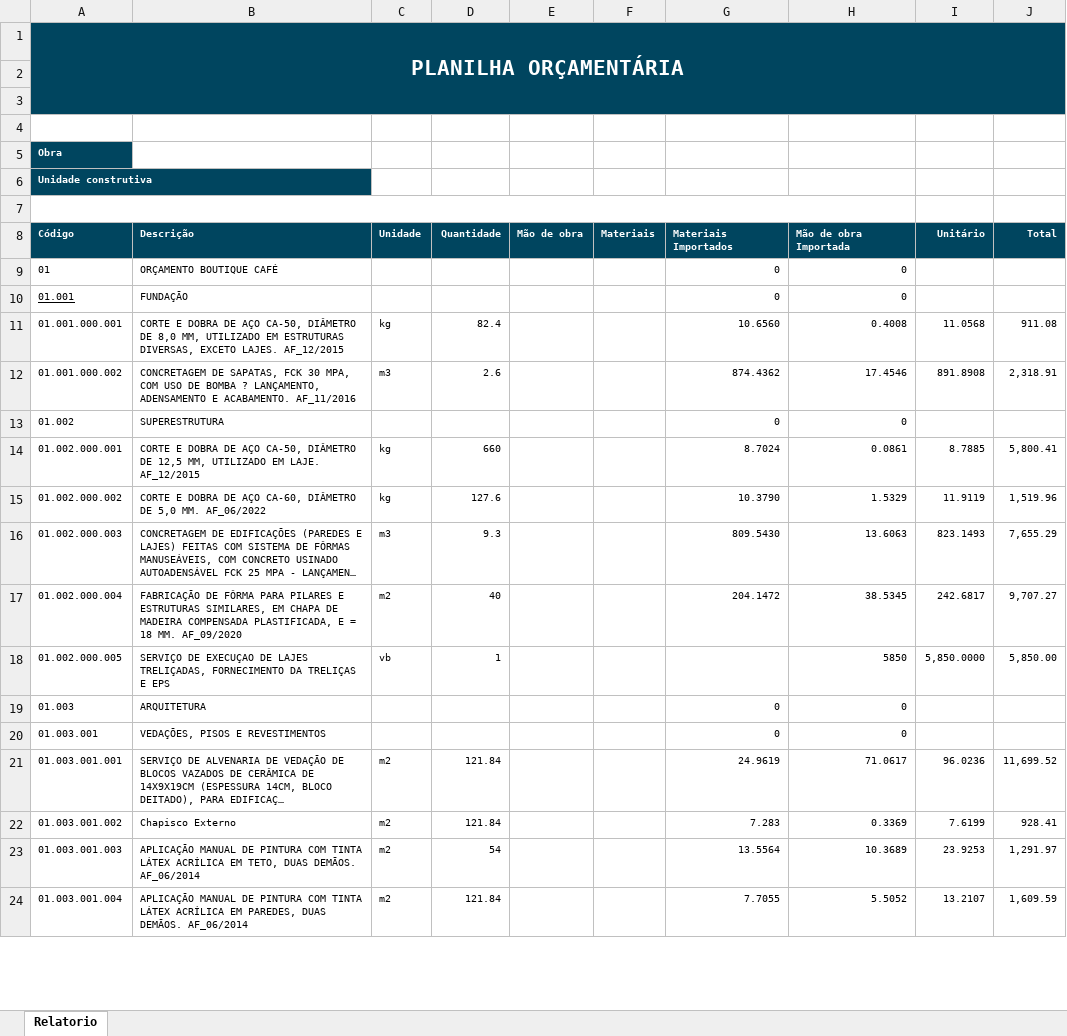
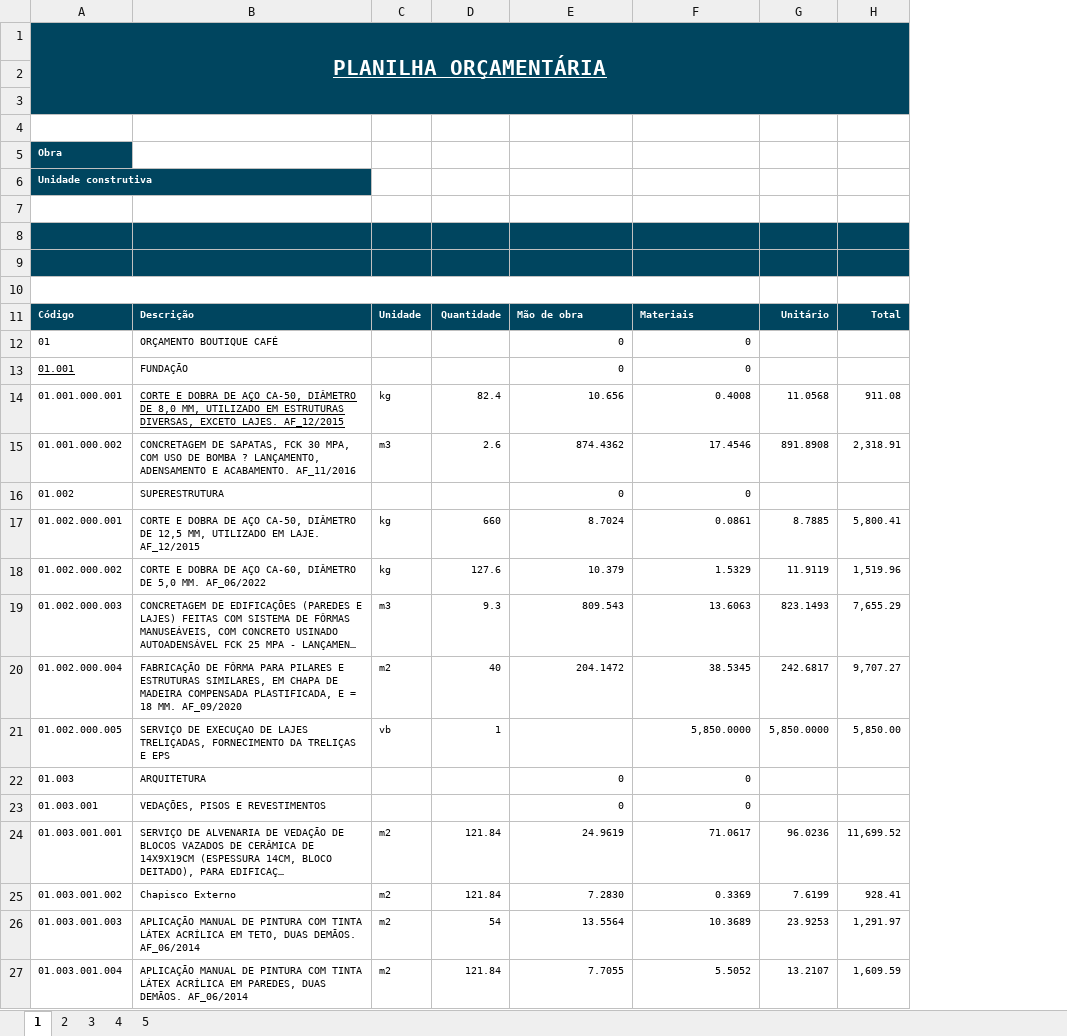
Before and after one commit to Jdss026/consulta-silas, an Excel workbook: arquivos/SIEGE-ORCAMENTO-ID_130.xlsx, sheet 1, drawn as a sheet; only a part is shown; long unchanged cells end in …; values as stored, in another font and other column widths than the file's, no borders; charts and pictures not drawn; removed rows and columns are numbered as before the commit, all else as after; the diff covers the shown part only; the diff names each change by its address in the sheet, - before the commit and + after, or states it on an @@ line.

```diff
--- a/arquivos/SIEGE-ORCAMENTO-ID_130.xlsx (sheet 1)
+++ b/arquivos/SIEGE-ORCAMENTO-ID_130.xlsx (sheet 1)
-sheet tab: Relatorio
+sheet tab: 1
+sheet tab: 2
+sheet tab: 3
+sheet tab: 4
+sheet tab: 5
-column E, row 8: Mão de obra
-column F, row 8: Materiais
-A1 underline: off
+A1 underline: on
-A7:H7 merged
+row 8: (empty)
+row 9: (empty)
+row 10: (empty)
-E11: Materiais Importados
+E11: Mão de obra
-F11: Mão de obra Importada
+F11: Materiais
-B14 underline: off
+B14 underline: on
-E14: 10.6560
+E14: 10.656
-E18: 10.3790
+E18: 10.379
-E19: 809.5430
+E19: 809.543
-F21: 5850
+F21: 5,850.0000
-E25: 7.283
+E25: 7.2830
```
Also changed, not shown: 4 edited cells elsewhere in this sheet, charts or pictures, arquivos/SIEGE-ORCAMENTO-ID_99.xlsx, arquivos/modelo.xlsx, 12 other files.
